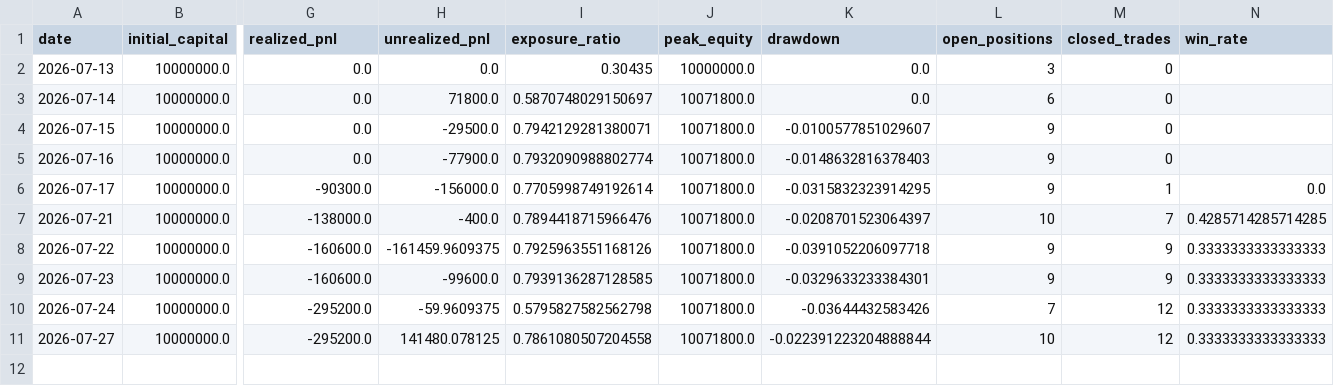
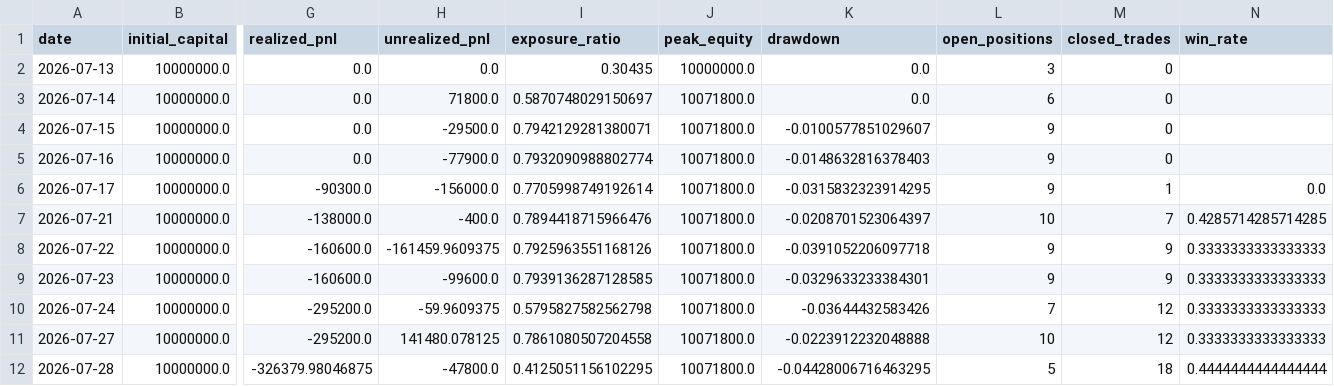
Before and after one commit to M-Osugi1230/momentum-chimpan, a CSV file: data/paper_equity_history.csv, drawn as a sheet; only a part is shown, gaps mark what is left out; rows hold the shown columns only; the diff names each change by its address in the sheet, - before the commit and + after, or states it on an @@ line.

```diff
--- a/data/paper_equity_history.csv
+++ b/data/paper_equity_history.csv
-K11 (drawdown): -0.022391223204888844
+K11 (drawdown): -0.0223912232048888
+row 12: 2026-07-28 | 10000000.0 | -326379.98046875 | -47800.0 | 0.4125051156102295 | 10071800.0 | -0.04428006716463295 | 5 | 18 | 0.4444444444444444
```
Also changed, not shown: data/execution_audit.csv, data/paper_portfolio.csv, 7 other files.
